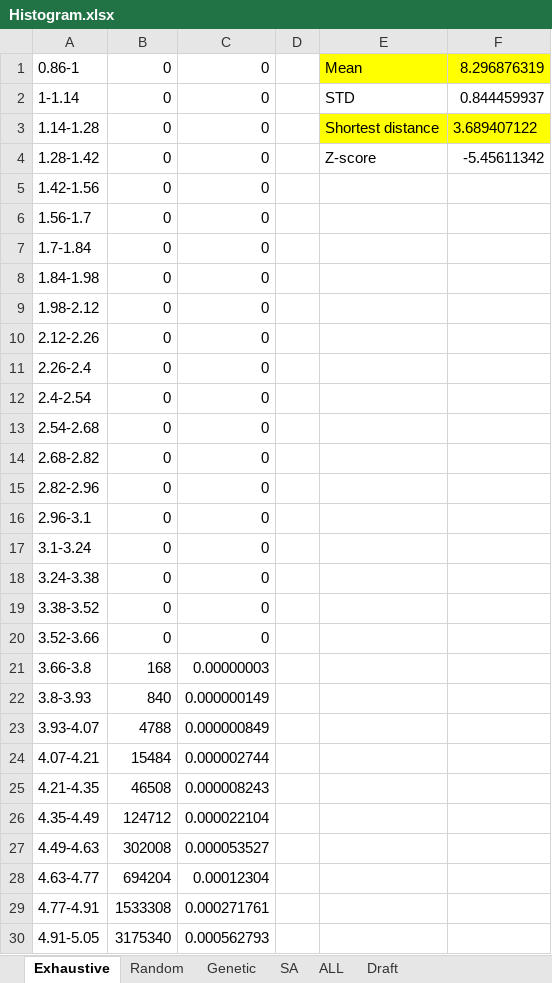
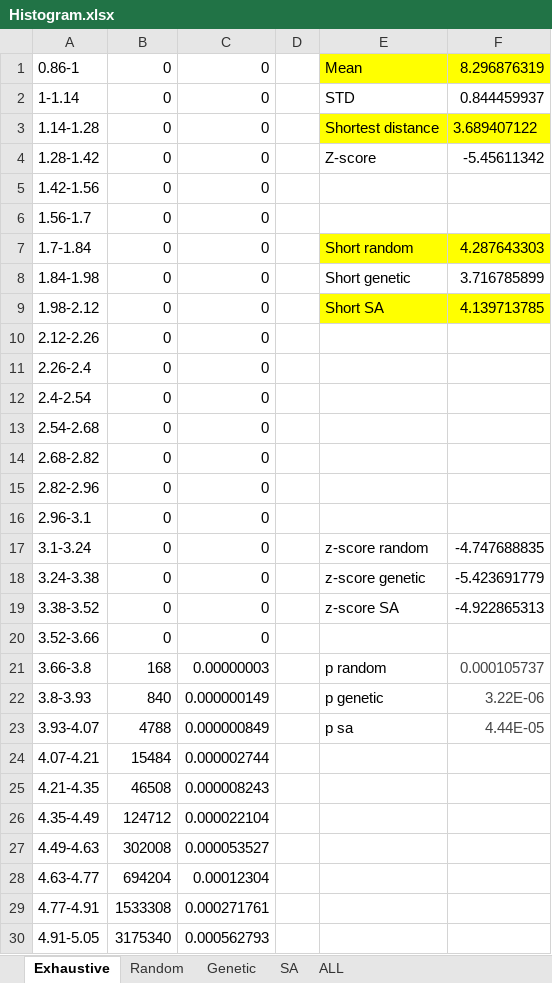
Before and after one commit to simoneliu94/Project2-TSP, an Excel workbook: Histogram.xlsx, sheet Exhaustive, drawn as a sheet; only a part is shown; values as stored, in another font and other column widths than the file's, no borders; the diff names each change by its address in the sheet, - before the commit and + after, or states it on an @@ line.

```diff
--- a/Histogram.xlsx (sheet Exhaustive)
+++ b/Histogram.xlsx (sheet Exhaustive)
-sheet tab: Draft
-E7: (empty)
+E7: Short random
-E7:F7 fill: none
+E7:F7 fill: #FFFF00
-F7: (empty)
+F7: 4.287643303
-E8: (empty)
+E8: Short genetic
-F8: (empty)
+F8: 3.716785899
-E9: (empty)
+E9: Short SA
-E9:F9 fill: none
+E9:F9 fill: #FFFF00
-F9: (empty)
+F9: 4.139713785
-E17: (empty)
+E17: z-score random
-F17: (empty)
+F17: -4.747688835
-E18: (empty)
+E18: z-score genetic
-F18: (empty)
+F18: -5.423691779
-E19: (empty)
+E19: z-score SA
-F19: (empty)
+F19: -4.922865313
-E21: (empty)
+E21: p random
-F21: (empty)
+F21: 0.000105737
-E22: (empty)
+E22: p genetic
-F22: (empty)
+F22: 3.22E-06
-E23: (empty)
+E23: p sa
-F23: (empty)
+F23: 4.44E-05
```
Also changed, not shown: sheet Random, sheet Genetic, charts or pictures, 2 other files.
